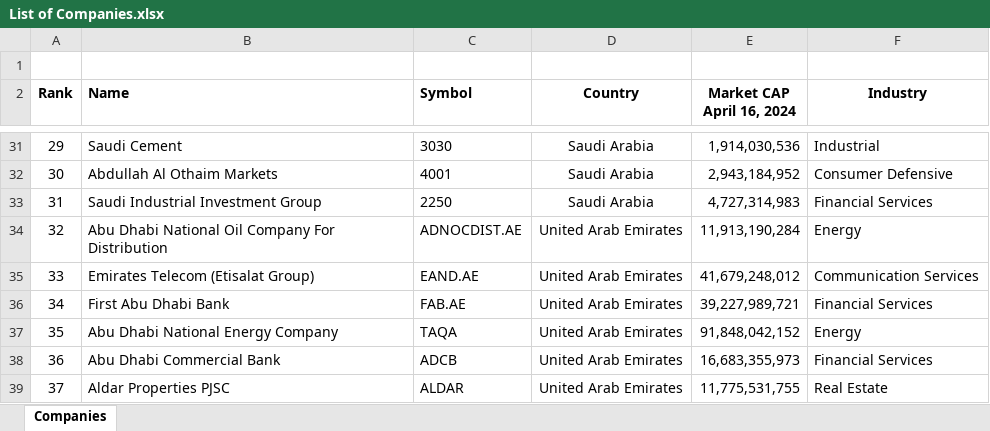
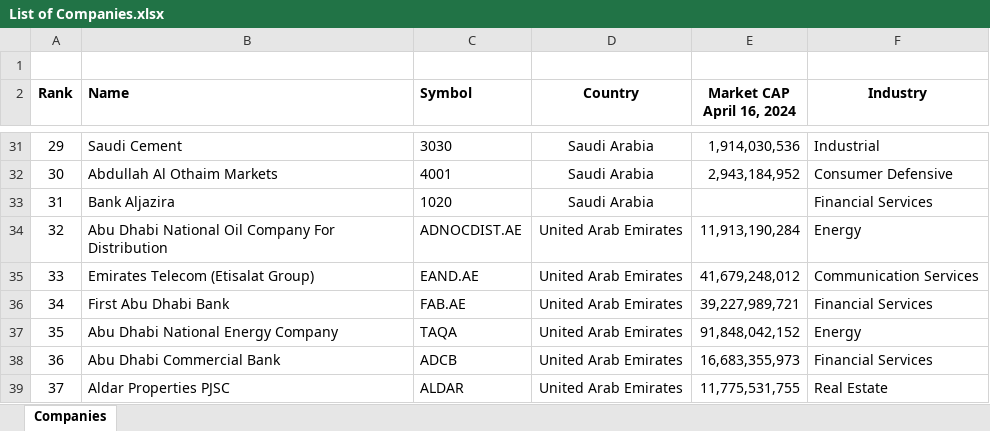
Before and after one commit to i-am-hamza/Verity, an Excel workbook: data/List of Companies.xlsx, sheet Companies, drawn as a sheet; only a part is shown, gaps mark what is left out; values as stored, in another font and other column widths than the file's, no borders; the diff names each change by its address in the sheet, - before the commit and + after, or states it on an @@ line.

```diff
--- a/data/List of Companies.xlsx (sheet Companies)
+++ b/data/List of Companies.xlsx (sheet Companies)
-B33 (Name): Saudi Industrial Investment Group
+B33 (Name): Bank Aljazira
-C33 (Symbol): 2250
+C33 (Symbol): 1020
-E33 (Market CAP April 16, 2024): 4,727,314,983
+E33 (Market CAP April 16, 2024): (empty)
```
Also changed, not shown: docs/exports/verity_esg_scores.xlsx, docs/methodology/Verity_SASB_Mapping_Signed.xlsx, 9 other files.
